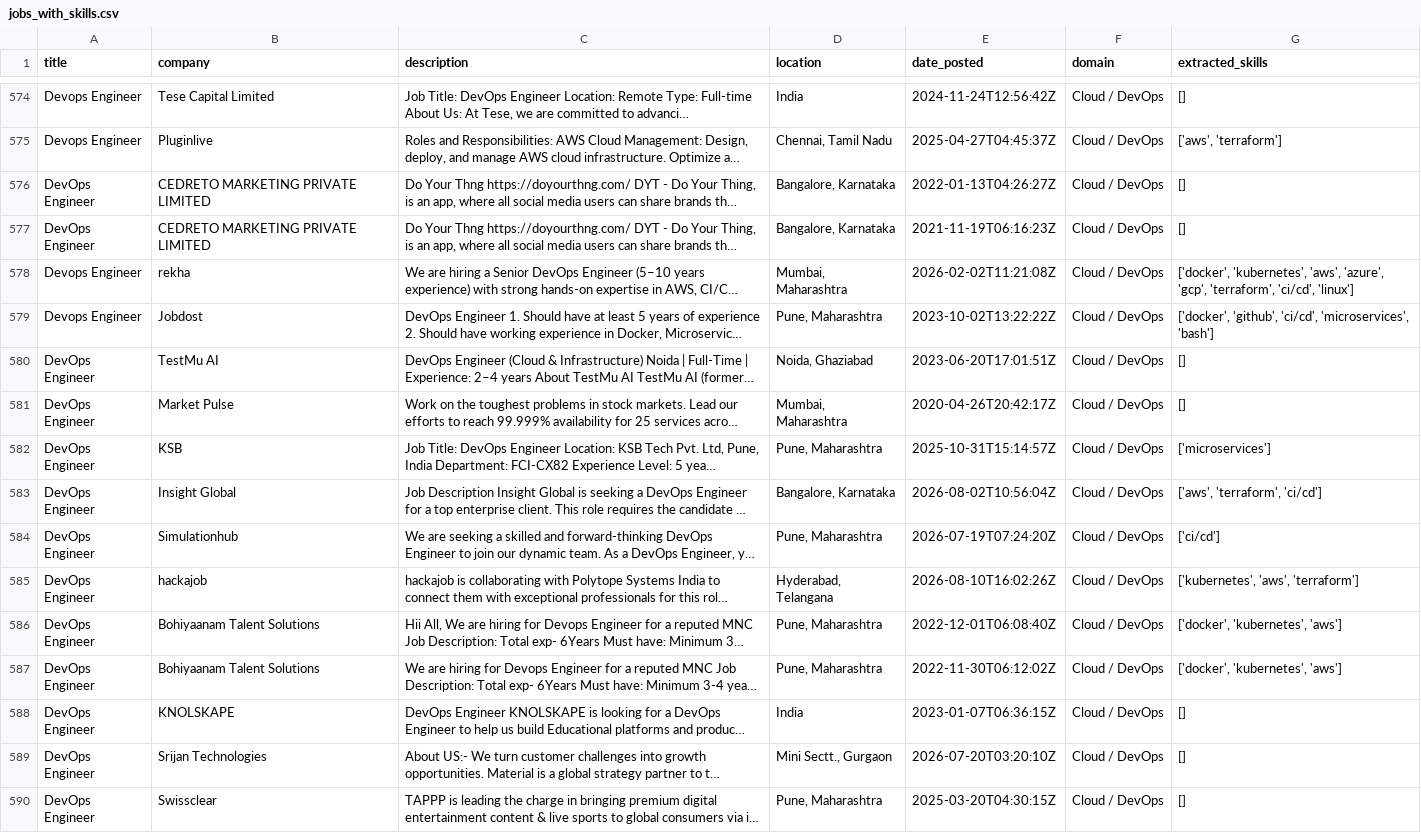
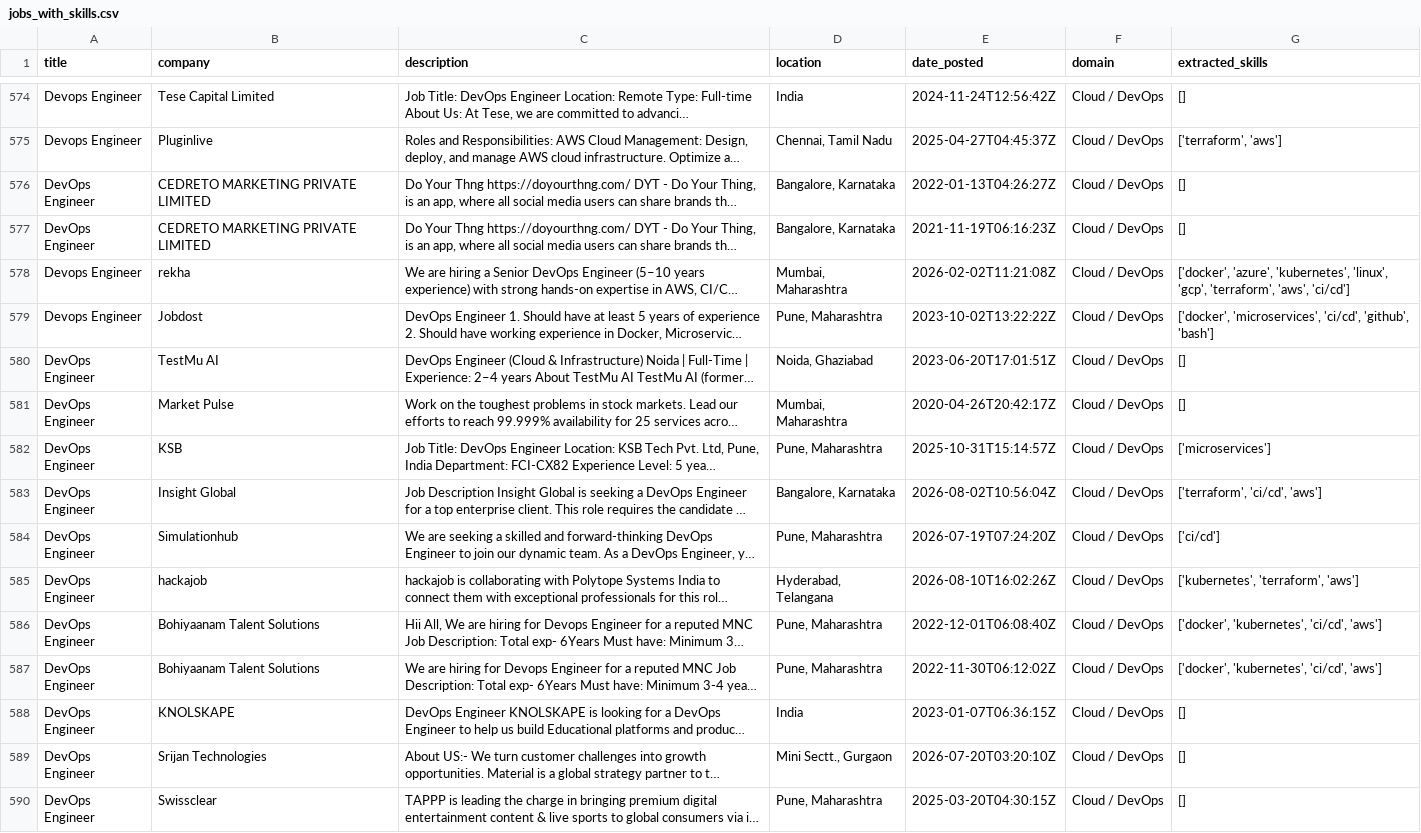
Before and after one commit to PubbarajuJahnavi/skill-gap-analyzer, a CSV file: jobs_with_skills.csv, drawn as a sheet; only a part is shown, gaps mark what is left out; long unchanged cells end in …; the diff covers the shown part only; the diff names each change by its address in the sheet, - before the commit and + after, or states it on an @@ line.

Commit message:
Add fuzzy matching, priority scoring, GitHub skills, and PDF export

```diff
--- a/jobs_with_skills.csv
+++ b/jobs_with_skills.csv
-G575 (extracted_skills): ['aws', 'terraform']
+G575 (extracted_skills): ['terraform', 'aws']
-G578 (extracted_skills): ['docker', 'kubernetes', 'aws', 'azure', 'gcp', 'terraform', 'ci/cd', 'linux']
+G578 (extracted_skills): ['docker', 'azure', 'kubernetes', 'linux', 'gcp', 'terraform', 'aws', 'ci/cd']
-G579 (extracted_skills): ['docker', 'github', 'ci/cd', 'microservices', 'bash']
+G579 (extracted_skills): ['docker', 'microservices', 'ci/cd', 'github', 'bash']
-G583 (extracted_skills): ['aws', 'terraform', 'ci/cd']
+G583 (extracted_skills): ['terraform', 'ci/cd', 'aws']
-G585 (extracted_skills): ['kubernetes', 'aws', 'terraform']
+G585 (extracted_skills): ['kubernetes', 'terraform', 'aws']
-G586:G587 (extracted_skills): ['docker', 'kubernetes', 'aws']
+G586:G587 (extracted_skills): ['docker', 'kubernetes', 'ci/cd', 'aws']
```
Also changed, not shown: 176 edited cells elsewhere in this file, 5 other files.
